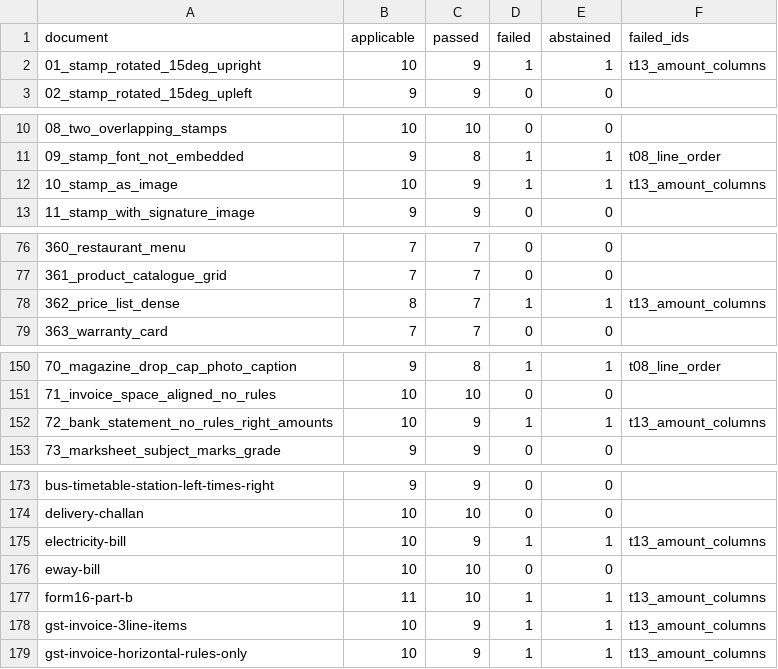
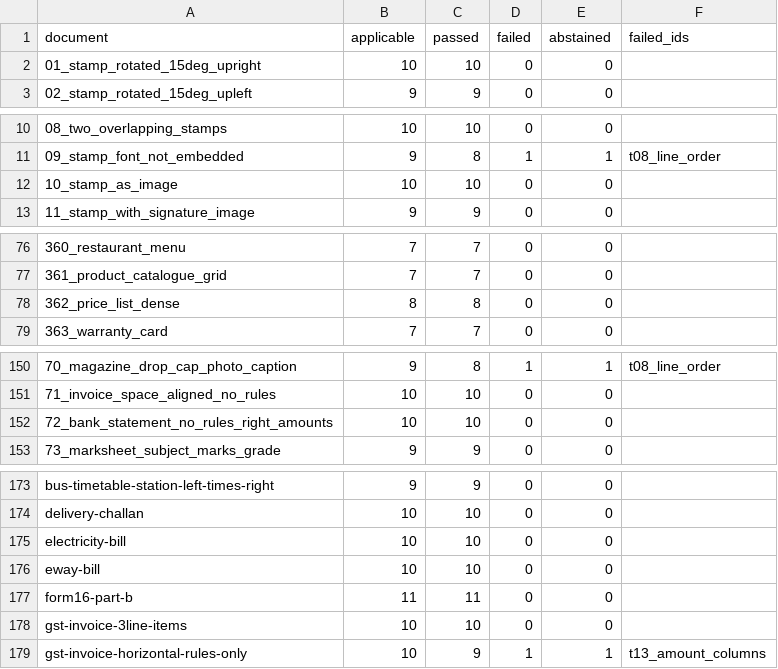
Before and after one commit to kavopdf/app, a CSV file: tools/p2w-bench/txt/RANKING-TXT.csv, drawn as a sheet; only a part is shown, gaps mark what is left out; the diff covers the shown part only.

```diff
--- a/tools/p2w-bench/txt/RANKING-TXT.csv
+++ b/tools/p2w-bench/txt/RANKING-TXT.csv
@@ -1,3 +1,3 @@
 document,applicable,passed,failed,abstained,failed_ids
-01_stamp_rotated_15deg_upright,10,9,1,1,t13_amount_columns
+01_stamp_rotated_15deg_upright,10,10,0,0,
 02_stamp_rotated_15deg_upleft,9,9,0,0,
@@ -11,3 +11,3 @@ document,applicable,passed,failed,abstained,failed_ids
 09_stamp_font_not_embedded,9,8,1,1,t08_line_order
-10_stamp_as_image,10,9,1,1,t13_amount_columns
+10_stamp_as_image,10,10,0,0,
 11_stamp_with_signature_image,9,9,0,0,
@@ -77,3 +77,3 @@ document,applicable,passed,failed,abstained,failed_ids
 361_product_catalogue_grid,7,7,0,0,
-362_price_list_dense,8,7,1,1,t13_amount_columns
+362_price_list_dense,8,8,0,0,
 363_warranty_card,7,7,0,0,
@@ -151,3 +151,3 @@ document,applicable,passed,failed,abstained,failed_ids
 71_invoice_space_aligned_no_rules,10,10,0,0,
-72_bank_statement_no_rules_right_amounts,10,9,1,1,t13_amount_columns
+72_bank_statement_no_rules_right_amounts,10,10,0,0,
 73_marksheet_subject_marks_grade,9,9,0,0,
@@ -174,6 +174,6 @@ bus-timetable-station-left-times-right,9,9,0,0,
 delivery-challan,10,10,0,0,
-electricity-bill,10,9,1,1,t13_amount_columns
+electricity-bill,10,10,0,0,
 eway-bill,10,10,0,0,
-form16-part-b,11,10,1,1,t13_amount_columns
-gst-invoice-3line-items,10,9,1,1,t13_amount_columns
+form16-part-b,11,11,0,0,
+gst-invoice-3line-items,10,10,0,0,
 gst-invoice-horizontal-rules-only,10,9,1,1,t13_amount_columns
```
Also changed, not shown: 12 edited cells elsewhere in this file, tools/p2w-bench/txt/CENSUS-TXT.csv, 11 other files.
